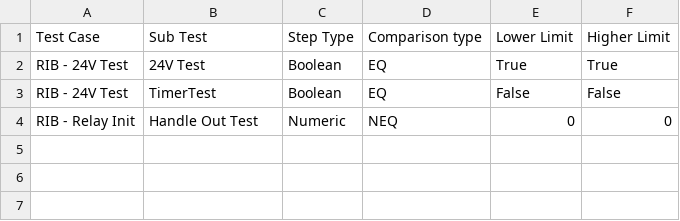
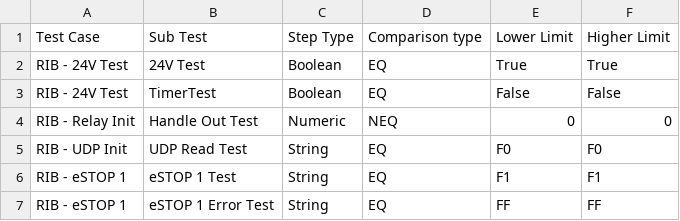
Before and after one commit to Catherine421/sm_6576_001_RIB_Sequencer, a CSV file: Limits/RIB Sequence 1b Limits.csv, drawn as a sheet; the diff names each change by its address in the sheet, - before the commit and + after, or states it on an @@ line.

Commit message:
Working Copy - pass using Sequence 1b

```diff
--- a/Limits/RIB Sequence 1b Limits.csv
+++ b/Limits/RIB Sequence 1b Limits.csv
+row 5: RIB - UDP Init | UDP Read Test | String | EQ | F0 | F0
+row 6: RIB - eSTOP 1 | eSTOP 1 Test | String | EQ | F1 | F1
+row 7: RIB - eSTOP 1 | eSTOP 1 Error Test | String | EQ | FF | FF
```
Also changed, not shown: 12 other files.
